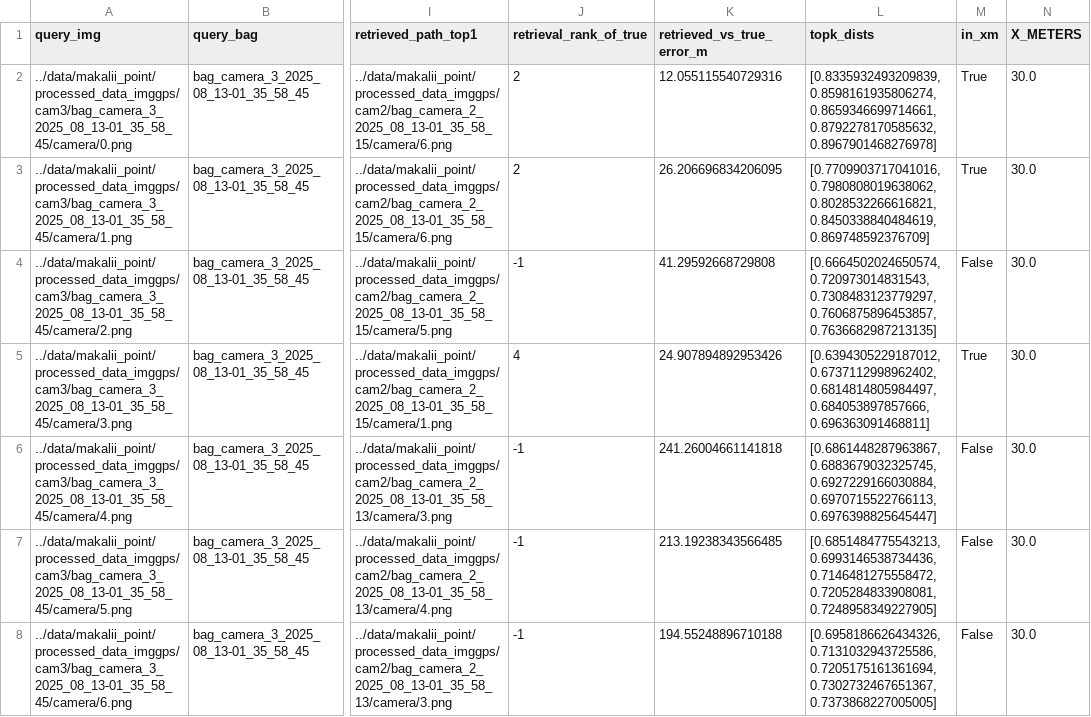
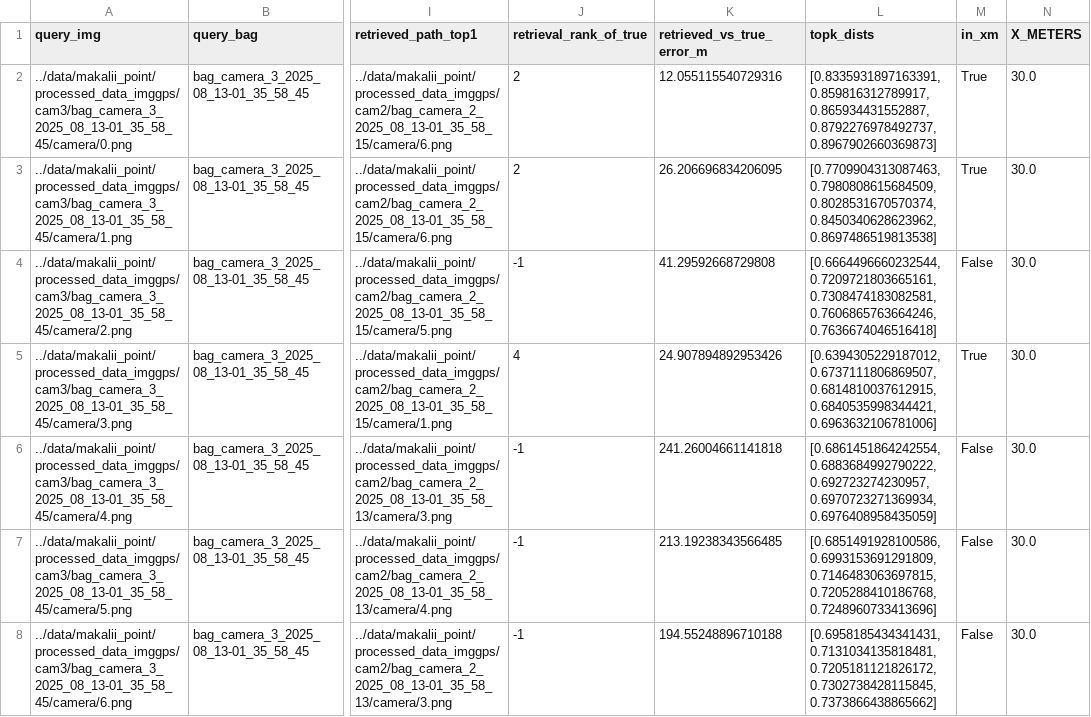
Before and after one commit to palliyanaflower/hawaii_processing, a CSV file: megaloc/results/retrieval_eval_cam3_vs_cam2.csv, drawn as a sheet; only a part is shown, gaps mark what is left out; the diff covers the shown part only; the diff names each change by its address in the sheet, - before the commit and + after, or states it on an @@ line.

```diff
--- a/megaloc/results/retrieval_eval_cam3_vs_cam2.csv
+++ b/megaloc/results/retrieval_eval_cam3_vs_cam2.csv
-L2 (topk_dists): [0.8335932493209839, 0.8598161935806274, 0.8659346699714661, 0.8792278170585632, 0.8967901468276978]
+L2 (topk_dists): [0.8335931897163391, 0.859816312789917, 0.865934431552887, 0.8792276978492737, 0.8967902660369873]
-L3 (topk_dists): [0.7709903717041016, 0.7980808019638062, 0.8028532266616821, 0.8450338840484619, 0.869748592376709]
+L3 (topk_dists): [0.7709904313087463, 0.7980808615684509, 0.8028531670570374, 0.8450340628623962, 0.8697486519813538]
-L4 (topk_dists): [0.6664502024650574, 0.720973014831543, 0.7308483123779297, 0.7606875896453857, 0.7636682987213135]
+L4 (topk_dists): [0.6664496660232544, 0.7209721803665161, 0.7308474183082581, 0.7606865763664246, 0.7636674046516418]
-L5 (topk_dists): [0.6394305229187012, 0.6737112998962402, 0.6814814805984497, 0.684053897857666, 0.696363091468811]
+L5 (topk_dists): [0.6394305229187012, 0.6737111806869507, 0.6814810037612915, 0.6840535998344421, 0.6963632106781006]
-L6 (topk_dists): [0.6861448287963867, 0.6883679032325745, 0.6927229166030884, 0.6970715522766113, 0.6976398825645447]
+L6 (topk_dists): [0.6861451864242554, 0.6883684992790222, 0.692723274230957, 0.6970723271369934, 0.6976408958435059]
-L7 (topk_dists): [0.6851484775543213, 0.6993146538734436, 0.7146481275558472, 0.7205284833908081, 0.7248958349227905]
+L7 (topk_dists): [0.6851491928100586, 0.6993153691291809, 0.7146483063697815, 0.7205288410186768, 0.7248960733413696]
-L8 (topk_dists): [0.6958186626434326, 0.7131032943725586, 0.7205175161361694, 0.7302732467651367, 0.7373868227005005]
+L8 (topk_dists): [0.6958185434341431, 0.7131034135818481, 0.7205181121826172, 0.7302738428115845, 0.7373866438865662]
```
Also changed, not shown: 99 edited cells elsewhere in this file, 16 other files.
